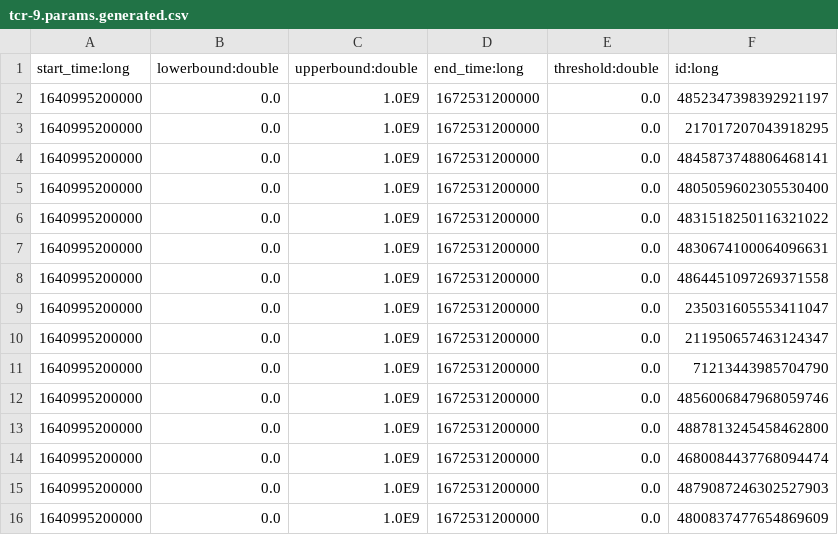
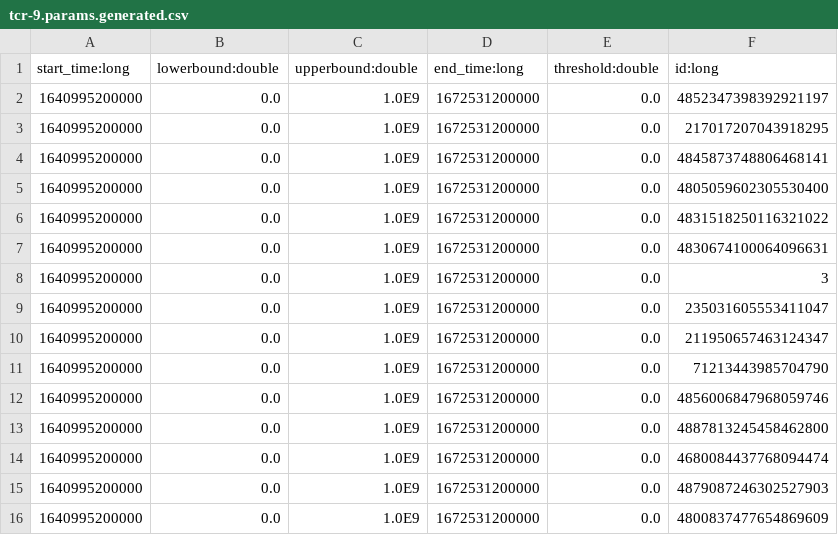
Before and after one commit to Vermihunter/renaissance, a CSV file: benchmarks/neo4j/src/main/resources/finbench/queries/params/SF1.0/tcr-9.params.generated.csv, drawn as a sheet.

Commit message:
Param fix

```diff
--- a/benchmarks/neo4j/src/main/resources/finbench/queries/params/SF1.0/tcr-9.params.generated.csv
+++ b/benchmarks/neo4j/src/main/resources/finbench/queries/params/SF1.0/tcr-9.params.generated.csv
@@ -7,3 +7,3 @@ start_time:long|lowerbound:double|upperbound:double|end_time:long|threshold:doub
 1640995200000|0.0|1.0E9|1672531200000|0.0|4830674100064096631
-1640995200000|0.0|1.0E9|1672531200000|0.0|4864451097269371558
+1640995200000|0.0|1.0E9|1672531200000|0.0|3
 1640995200000|0.0|1.0E9|1672531200000|0.0|235031605553411047
```
Also changed, not shown: 37 other files.
